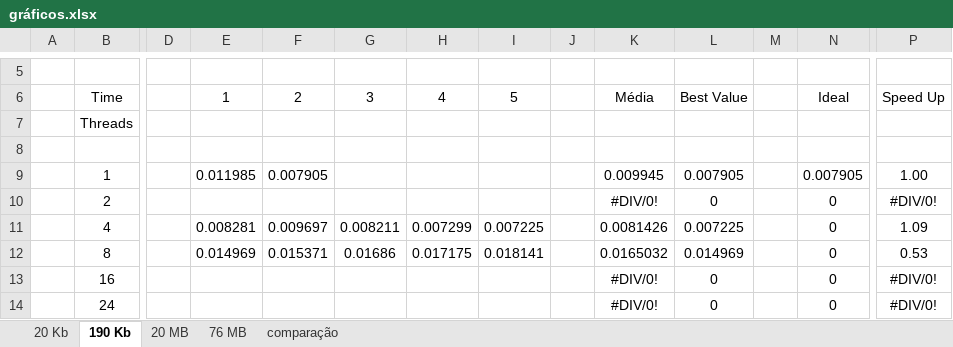
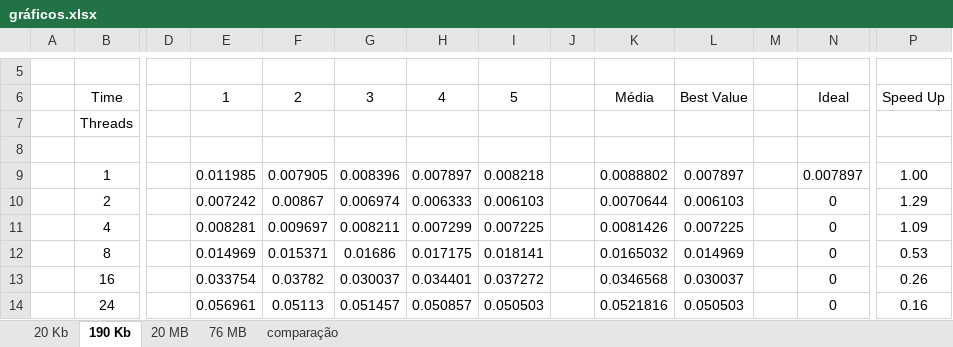
Before and after one commit to RafaelAnt/Trabalho1_PCP, an Excel workbook: gráficos.xlsx, sheet 190 Kb, drawn as a sheet; only a part is shown, gaps mark what is left out; values as stored, in another font and other column widths than the file's, no borders; the diff covers the shown part only; the diff names each change by its address in the sheet, - before the commit and + after, or states it on an @@ line.

Commit message:
update ao bicho

```diff
--- a/gráficos.xlsx (sheet 190 Kb)
+++ b/gráficos.xlsx (sheet 190 Kb)
-G9: (empty)
+G9: 0.008396
-H9: (empty)
+H9: 0.007897
-I9: (empty)
+I9: 0.008218
-K9: 0.009945
+K9: 0.0088802
-L9: 0.007905
+L9: 0.007897
-N9: 0.007905
+N9: 0.007897
-E10: (empty)
+E10: 0.007242
-F10: (empty)
+F10: 0.00867
-G10: (empty)
+G10: 0.006974
-H10: (empty)
+H10: 0.006333
-I10: (empty)
+I10: 0.006103
-K10: #DIV/0!
+K10: 0.0070644
-L10: 0
+L10: 0.006103
-P10: #DIV/0!
+P10: 1.29
-E13: (empty)
+E13: 0.033754
-F13: (empty)
+F13: 0.03782
-G13: (empty)
+G13: 0.030037
-H13: (empty)
+H13: 0.034401
-I13: (empty)
+I13: 0.037272
-K13: #DIV/0!
+K13: 0.0346568
-L13: 0
+L13: 0.030037
-P13: #DIV/0!
+P13: 0.26
-E14: (empty)
+E14: 0.056961
-F14: (empty)
+F14: 0.05113
-G14: (empty)
+G14: 0.051457
-H14: (empty)
+H14: 0.050857
-I14: (empty)
+I14: 0.050503
-K14: #DIV/0!
+K14: 0.0521816
-L14: 0
+L14: 0.050503
-P14: #DIV/0!
+P14: 0.16
```
Also changed, not shown: 24 edited cells elsewhere in this sheet, charts or pictures.
